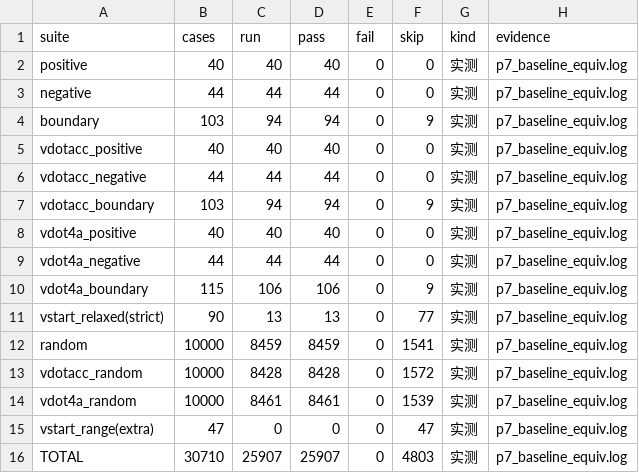
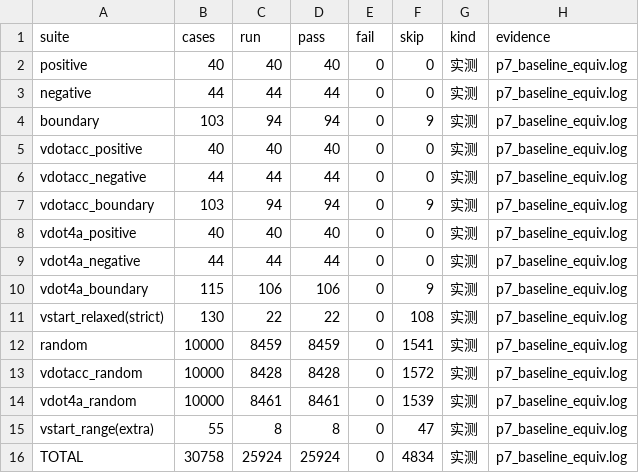
Before and after one commit to I3eg1nner/cie2026-SNL-XiangShan-vdot, a CSV file: bench/results/equivalence.csv, drawn as a sheet.

```diff
--- a/bench/results/equivalence.csv
+++ b/bench/results/equivalence.csv
@@ -10,3 +10,3 @@ vdot4a_negative,44,44,44,0,0,实测,p7_baseline_equiv.log
 vdot4a_boundary,115,106,106,0,9,实测,p7_baseline_equiv.log
-vstart_relaxed(strict),90,13,13,0,77,实测,p7_baseline_equiv.log
+vstart_relaxed(strict),130,22,22,0,108,实测,p7_baseline_equiv.log
 random,10000,8459,8459,0,1541,实测,p7_baseline_equiv.log
@@ -14,3 +14,3 @@ vdotacc_random,10000,8428,8428,0,1572,实测,p7_baseline_equiv.log
 vdot4a_random,10000,8461,8461,0,1539,实测,p7_baseline_equiv.log
-vstart_range(extra),47,0,0,0,47,实测,p7_baseline_equiv.log
-TOTAL,30710,25907,25907,0,4803,实测,p7_baseline_equiv.log
+vstart_range(extra),55,8,8,0,47,实测,p7_baseline_equiv.log
+TOTAL,30758,25924,25924,0,4834,实测,p7_baseline_equiv.log
```
Also changed, not shown: bench/results/latency_fu.csv, bench/results/vstart_control.csv, 50 other files.
